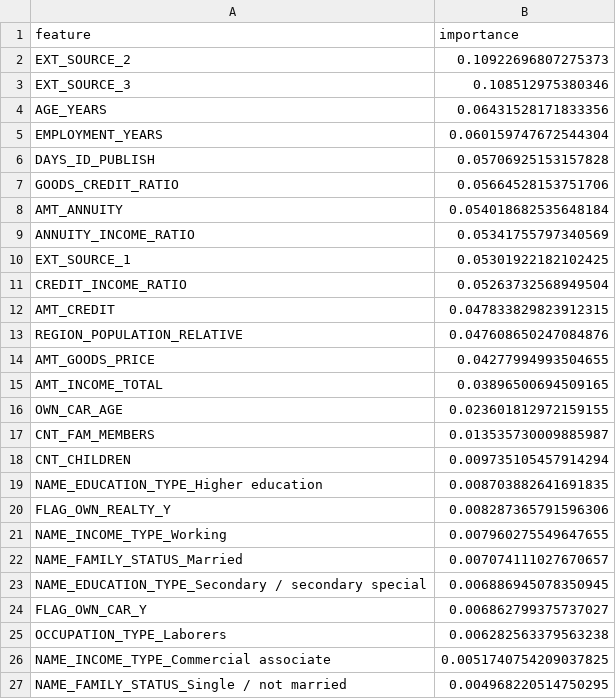
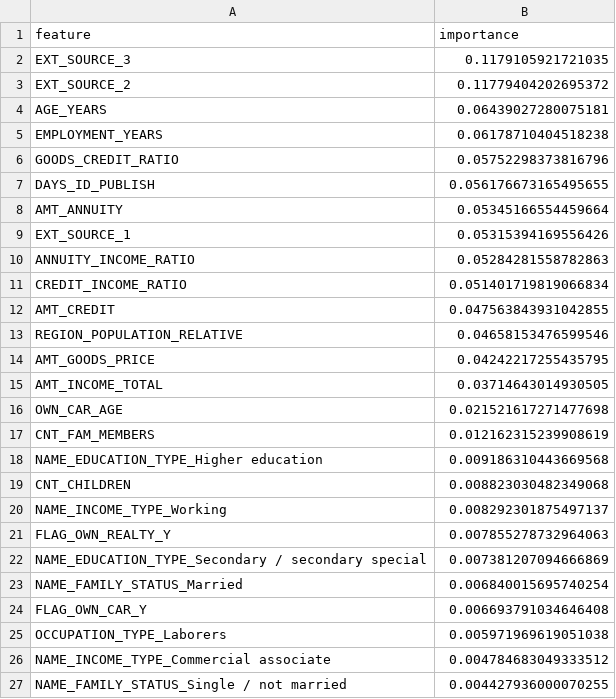
Before and after one commit to dabrai-sim/microfinance-credit-scoring, a CSV file: feature_importance.csv, drawn as a sheet; only a part is shown; the diff covers the shown part only.

```diff
--- a/feature_importance.csv
+++ b/feature_importance.csv
@@ -1,27 +1,27 @@
 feature,importance
-EXT_SOURCE_2,0.10922696807275373
-EXT_SOURCE_3,0.108512975380346
-AGE_YEARS,0.06431528171833356
-EMPLOYMENT_YEARS,0.060159747672544304
-DAYS_ID_PUBLISH,0.05706925153157828
-GOODS_CREDIT_RATIO,0.05664528153751706
-AMT_ANNUITY,0.054018682535648184
-ANNUITY_INCOME_RATIO,0.05341755797340569
-EXT_SOURCE_1,0.05301922182102425
-CREDIT_INCOME_RATIO,0.05263732568949504
-AMT_CREDIT,0.047833829823912315
-REGION_POPULATION_RELATIVE,0.047608650247084876
-AMT_GOODS_PRICE,0.04277994993504655
-AMT_INCOME_TOTAL,0.03896500694509165
-OWN_CAR_AGE,0.023601812972159155
-CNT_FAM_MEMBERS,0.013535730009885987
-CNT_CHILDREN,0.009735105457914294
-NAME_EDUCATION_TYPE_Higher education,0.008703882641691835
-FLAG_OWN_REALTY_Y,0.008287365791596306
-NAME_INCOME_TYPE_Working,0.007960275549647655
-NAME_FAMILY_STATUS_Married,0.007074111027670657
-NAME_EDUCATION_TYPE_Secondary / secondary special,0.006886945078350945
-FLAG_OWN_CAR_Y,0.006862799375737027
-OCCUPATION_TYPE_Laborers,0.006282563379563238
-NAME_INCOME_TYPE_Commercial associate,0.0051740754209037825
-NAME_FAMILY_STATUS_Single / not married,0.004968220514750295
+EXT_SOURCE_3,0.1179105921721035
+EXT_SOURCE_2,0.11779404202695372
+AGE_YEARS,0.06439027280075181
+EMPLOYMENT_YEARS,0.06178710404518238
+GOODS_CREDIT_RATIO,0.05752298373816796
+DAYS_ID_PUBLISH,0.056176673165495655
+AMT_ANNUITY,0.05345166554459664
+EXT_SOURCE_1,0.05315394169556426
+ANNUITY_INCOME_RATIO,0.05284281558782863
+CREDIT_INCOME_RATIO,0.051401719819066834
+AMT_CREDIT,0.047563843931042855
+REGION_POPULATION_RELATIVE,0.04658153476599546
+AMT_GOODS_PRICE,0.04242217255435795
+AMT_INCOME_TOTAL,0.03714643014930505
+OWN_CAR_AGE,0.021521617271477698
+CNT_FAM_MEMBERS,0.012162315239908619
+NAME_EDUCATION_TYPE_Higher education,0.009186310443669568
+CNT_CHILDREN,0.008823030482349068
+NAME_INCOME_TYPE_Working,0.008292301875497137
+FLAG_OWN_REALTY_Y,0.007855278732964063
+NAME_EDUCATION_TYPE_Secondary / secondary special,0.007381207094666869
+NAME_FAMILY_STATUS_Married,0.006840015695740254
+FLAG_OWN_CAR_Y,0.006693791034646408
+OCCUPATION_TYPE_Laborers,0.005971969619051038
+NAME_INCOME_TYPE_Commercial associate,0.004784683049333512
+NAME_FAMILY_STATUS_Single / not married,0.004427936000070255
```
Also changed, not shown: 5 added rows, 5 removed rows, 1 moved row and 19 edited cells elsewhere in this file, 20 other files.
